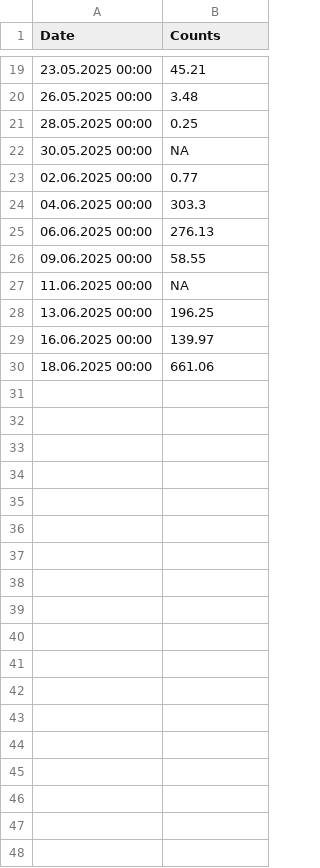
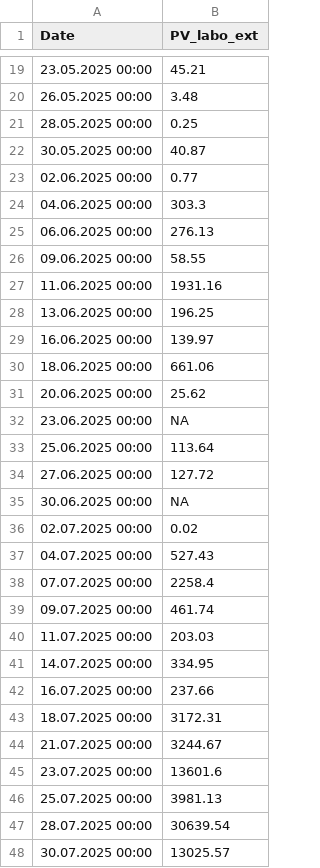
Before and after one commit to agroscope-ch/plasmopy, a CSV file: data/input/2025_qPCR_changins.labo.exterieur.csv, drawn as a sheet; only a part is shown, gaps mark what is left out; the diff covers the shown part only.

Commit message:
added 2025 qPCR data

```diff
--- a/data/input/2025_qPCR_changins.labo.exterieur.csv
+++ b/data/input/2025_qPCR_changins.labo.exterieur.csv
@@ -1 +1 @@
-Date;Counts
+Date;PV_labo_ext
@@ -21,3 +21,3 @@ Date;Counts
 28.05.2025 00:00;0.25
-30.05.2025 00:00;NA
+30.05.2025 00:00;40.87
 02.06.2025 00:00;0.77
@@ -26,3 +26,3 @@ Date;Counts
 09.06.2025 00:00;58.55
-11.06.2025 00:00;NA
+11.06.2025 00:00;1931.16
 13.06.2025 00:00;196.25
@@ -30 +30,19 @@ Date;Counts
 18.06.2025 00:00;661.06
+20.06.2025 00:00;25.62
+23.06.2025 00:00;NA
+25.06.2025 00:00;113.64
+27.06.2025 00:00;127.72
+30.06.2025 00:00;NA
+02.07.2025 00:00;0.02
+04.07.2025 00:00;527.43
+07.07.2025 00:00;2258.4
+09.07.2025 00:00;461.74
+11.07.2025 00:00;203.03
+14.07.2025 00:00;334.95
+16.07.2025 00:00;237.66
+18.07.2025 00:00;3172.31
+21.07.2025 00:00;3244.67
+23.07.2025 00:00;13601.6
+25.07.2025 00:00;3981.13
+28.07.2025 00:00;30639.54
+30.07.2025 00:00;13025.57
```
Also changed, not shown: 11 added rows elsewhere in this file, data/input/2025_qPCR_changins.chasselas.csv, data/input/2025_qPCR_changins.pinot.noir.csv.
